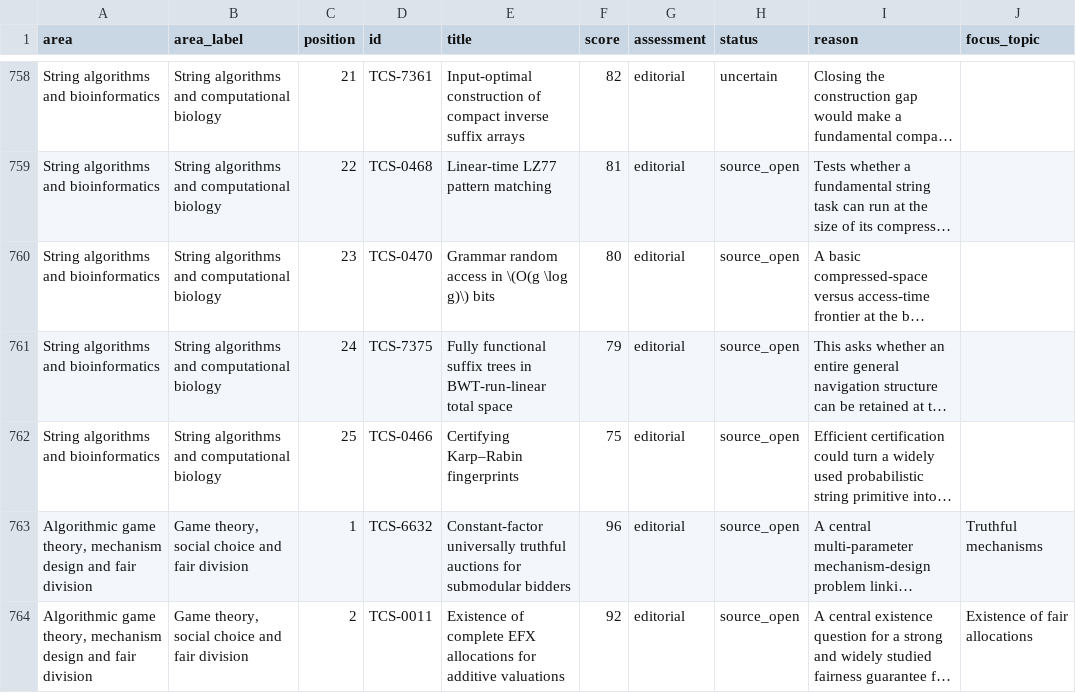
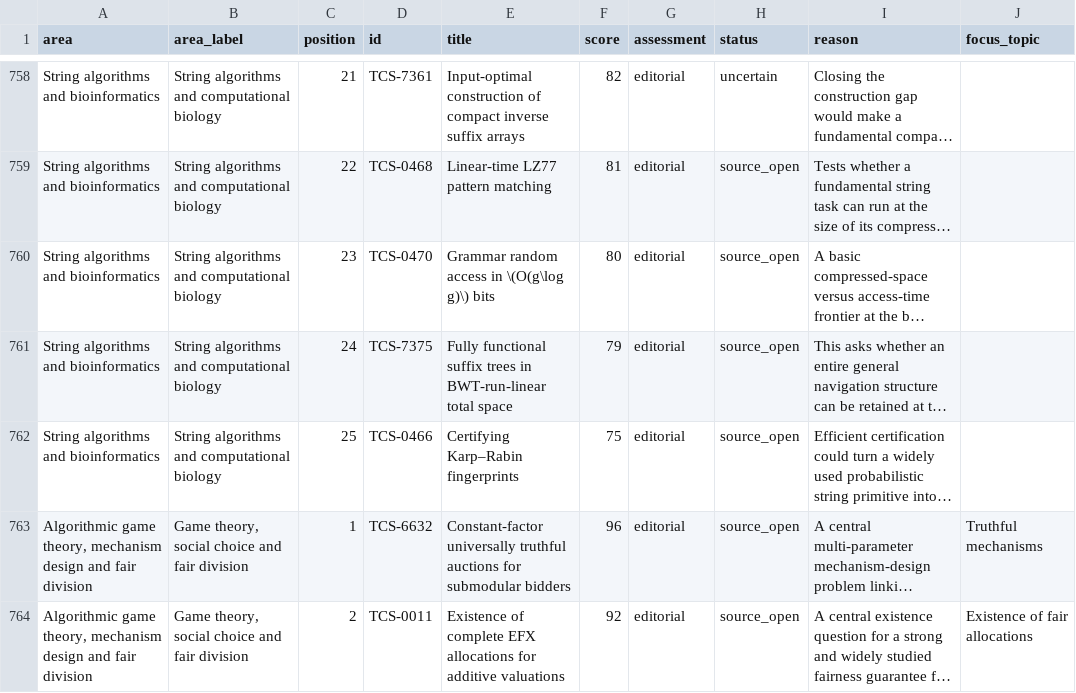
Before and after one commit to vaclavrozhon/atlas, a CSV file: importance-ranking.csv, drawn as a sheet; only a part is shown, gaps mark what is left out; long unchanged cells end in …; the diff names each change by its address in the sheet, - before the commit and + after, or states it on an @@ line.

```diff
--- a/importance-ranking.csv
+++ b/importance-ranking.csv
-E760 (title): Grammar random access in \(O(g \log g)\) bits
+E760 (title): Grammar random access in \(O(g\log g)\) bits
```
Also changed, not shown: 11 other files.
